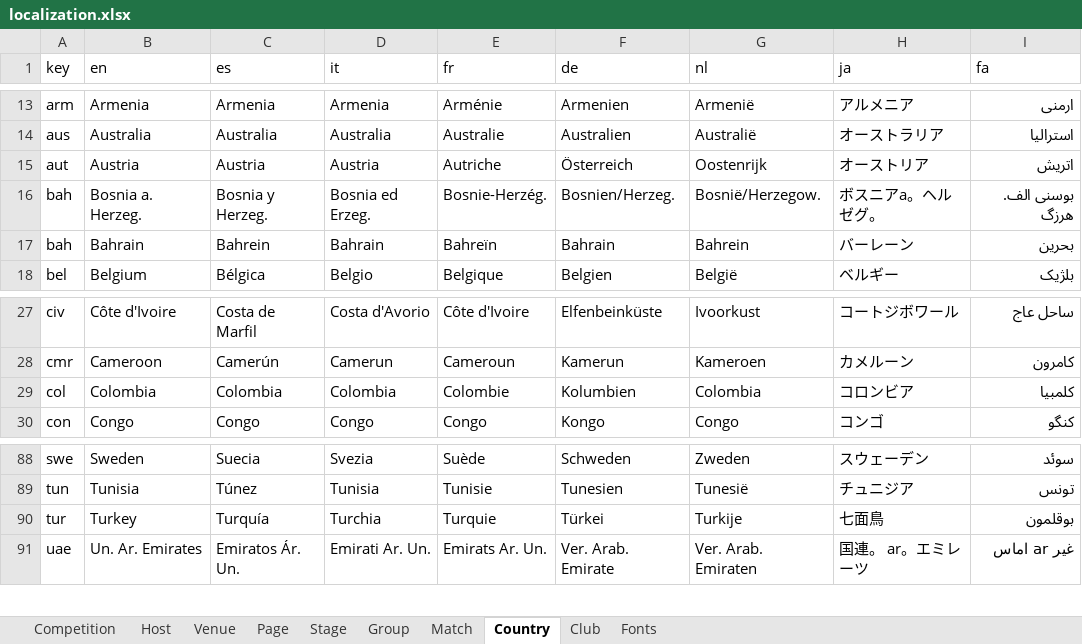
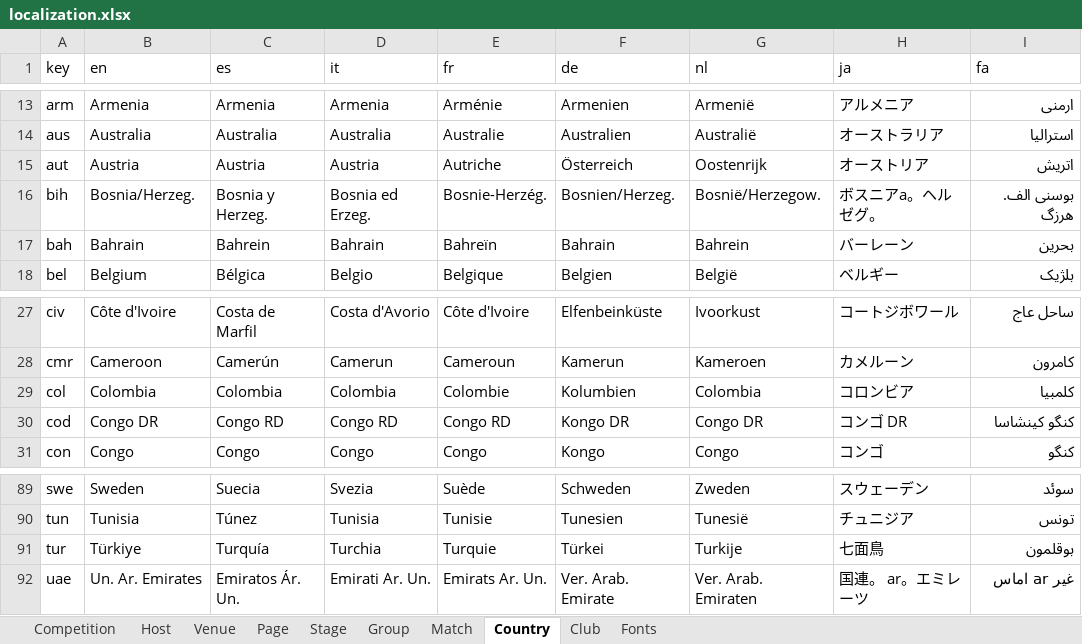
Before and after one commit to bruceoberg/soccer-tourney-poster, an Excel workbook: src/stp/database/localization.xlsx, sheet Country, drawn as a sheet; only a part is shown, gaps mark what is left out; values as stored, in another font and other column widths than the file's, no borders; table styles not drawn; addresses are those after the commit; the diff names each change by its address in the sheet, - before the commit and + after, or states it on an @@ line.

```diff
--- a/src/stp/database/localization.xlsx (sheet Country)
+++ b/src/stp/database/localization.xlsx (sheet Country)
-A16 (key): bah
+A16 (key): bih
-B16 (en): Bosnia a. Herzeg.
+B16 (en): Bosnia/Herzeg.
+row 30: cod | Congo DR | Congo RD | Congo RD | Congo RD | Kongo DR | Congo DR | コンゴ DR | کنگو کینشاسا
-B91 (en): Turkey
+B91 (en): Türkiye
```
Also changed, not shown: src/stp/database/2026-mens-world-cup.xlsx, 1 other file.
